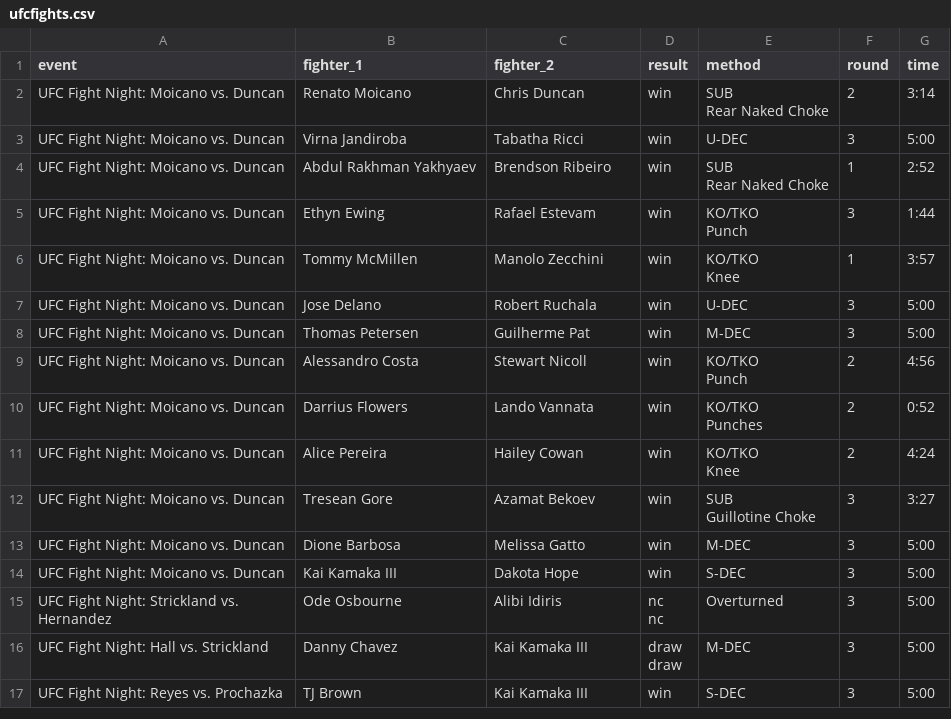
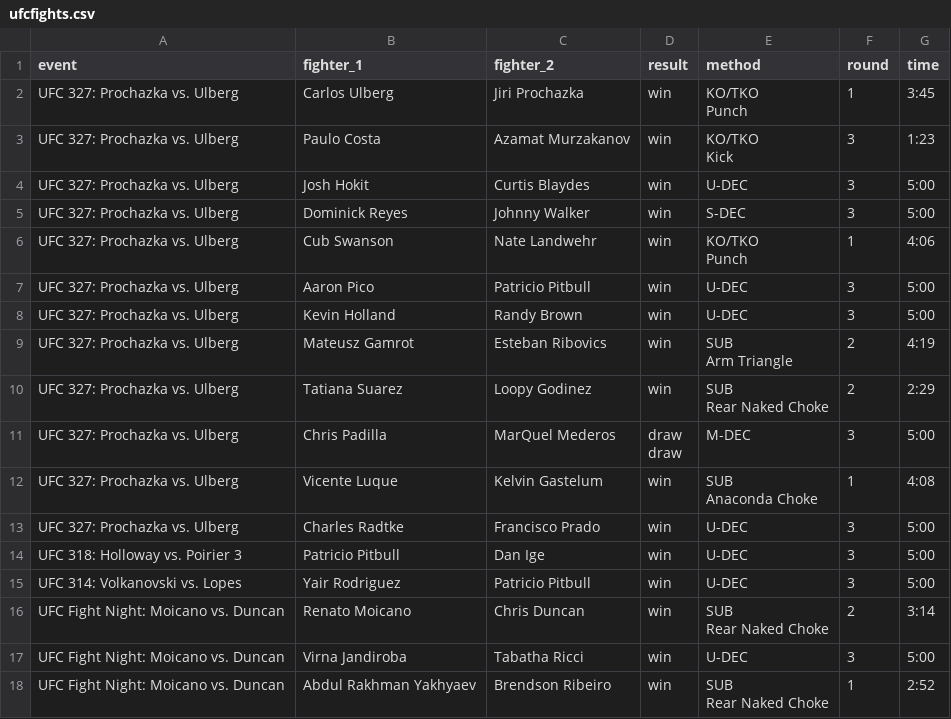
Before and after one commit to Ajith-Bondili/UFC-Fight-Predictor, a CSV file: backend/data/ufcfights.csv, drawn as a sheet; only a part is shown; the shorter side is filled out with more unchanged rows.

```diff
--- a/backend/data/ufcfights.csv
+++ b/backend/data/ufcfights.csv
@@ -1,2 +1,43 @@
 event,fighter_1,fighter_2,result,method,round,time
+UFC 327: Prochazka vs. Ulberg,Carlos Ulberg,Jiri Prochazka,win,"KO/TKO
+
+
+
+        Punch",1,3:45
+UFC 327: Prochazka vs. Ulberg,Paulo Costa,Azamat Murzakanov,win,"KO/TKO
+
+
+
+        Kick",3,1:23
+UFC 327: Prochazka vs. Ulberg,Josh Hokit,Curtis Blaydes,win,U-DEC,3,5:00
+UFC 327: Prochazka vs. Ulberg,Dominick Reyes,Johnny Walker,win,S-DEC,3,5:00
+UFC 327: Prochazka vs. Ulberg,Cub Swanson,Nate Landwehr,win,"KO/TKO
+
+
+
+        Punch",1,4:06
+UFC 327: Prochazka vs. Ulberg,Aaron Pico,Patricio Pitbull,win,U-DEC,3,5:00
+UFC 327: Prochazka vs. Ulberg,Kevin Holland,Randy Brown,win,U-DEC,3,5:00
+UFC 327: Prochazka vs. Ulberg,Mateusz Gamrot,Esteban Ribovics,win,"SUB
+
+
+
+        Arm Triangle",2,4:19
+UFC 327: Prochazka vs. Ulberg,Tatiana Suarez,Loopy Godinez,win,"SUB
+
+
+
+        Rear Naked Choke",2,2:29
+UFC 327: Prochazka vs. Ulberg,Chris Padilla,MarQuel Mederos,"draw
+
+
+draw",M-DEC,3,5:00
+UFC 327: Prochazka vs. Ulberg,Vicente Luque,Kelvin Gastelum,win,"SUB
+
+
+
+        Anaconda Choke",1,4:08
+UFC 327: Prochazka vs. Ulberg,Charles Radtke,Francisco Prado,win,U-DEC,3,5:00
+UFC 318: Holloway vs. Poirier 3,Patricio Pitbull,Dan Ige,win,U-DEC,3,5:00
+UFC 314: Volkanovski vs. Lopes,Yair Rodriguez,Patricio Pitbull,win,U-DEC,3,5:00
 UFC Fight Night: Moicano vs. Duncan,Renato Moicano,Chris Duncan,win,"SUB
```
